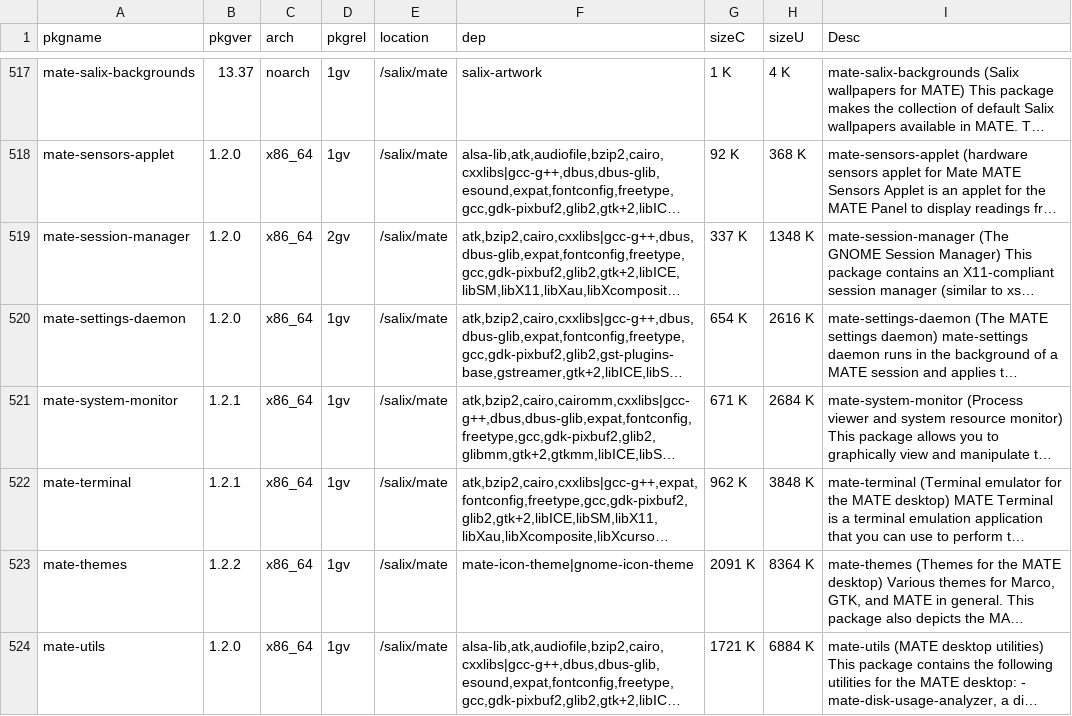
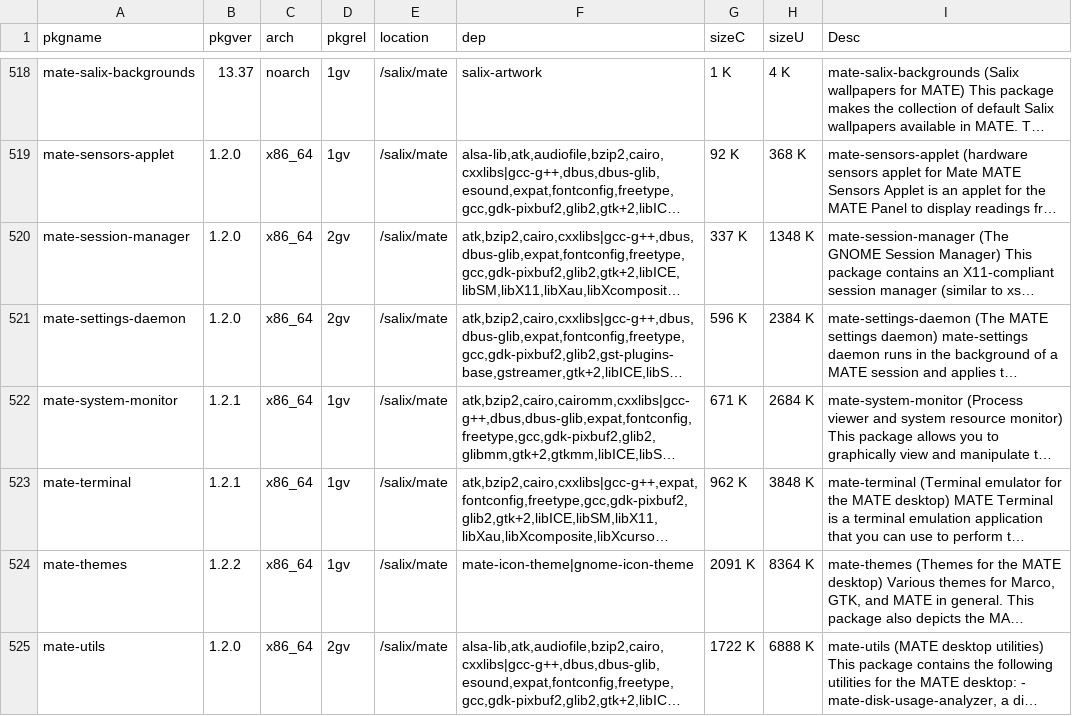
Before and after one commit to slackware-jheengut/pkgtxt2db, a CSV file: examples/salix64-13.37.csv, drawn as a sheet; only a part is shown, gaps mark what is left out; long unchanged cells end in …; addresses are those after the commit; the diff covers the shown part only; the diff names each change by its address in the sheet, - before the commit and + after, or states it on an @@ line.

Commit message:
add XML examples, update CSV,JSON

```diff
--- a/examples/salix64-13.37.csv
+++ b/examples/salix64-13.37.csv
-D521 (pkgrel): 1gv
+D521 (pkgrel): 2gv
-G521 (sizeC): 654 K
+G521 (sizeC): 596 K
-H521 (sizeU): 2616 K
+H521 (sizeU): 2384 K
-D525 (pkgrel): 1gv
+D525 (pkgrel): 2gv
-G525 (sizeC): 1721 K
+G525 (sizeC): 1722 K
-H525 (sizeU): 6884 K
+H525 (sizeU): 6888 K
```
Also changed, not shown: 4 added rows and 39 edited cells elsewhere in this file, examples/salix32-13.37.csv, examples/slack32-13.37.csv, 9 other files.
